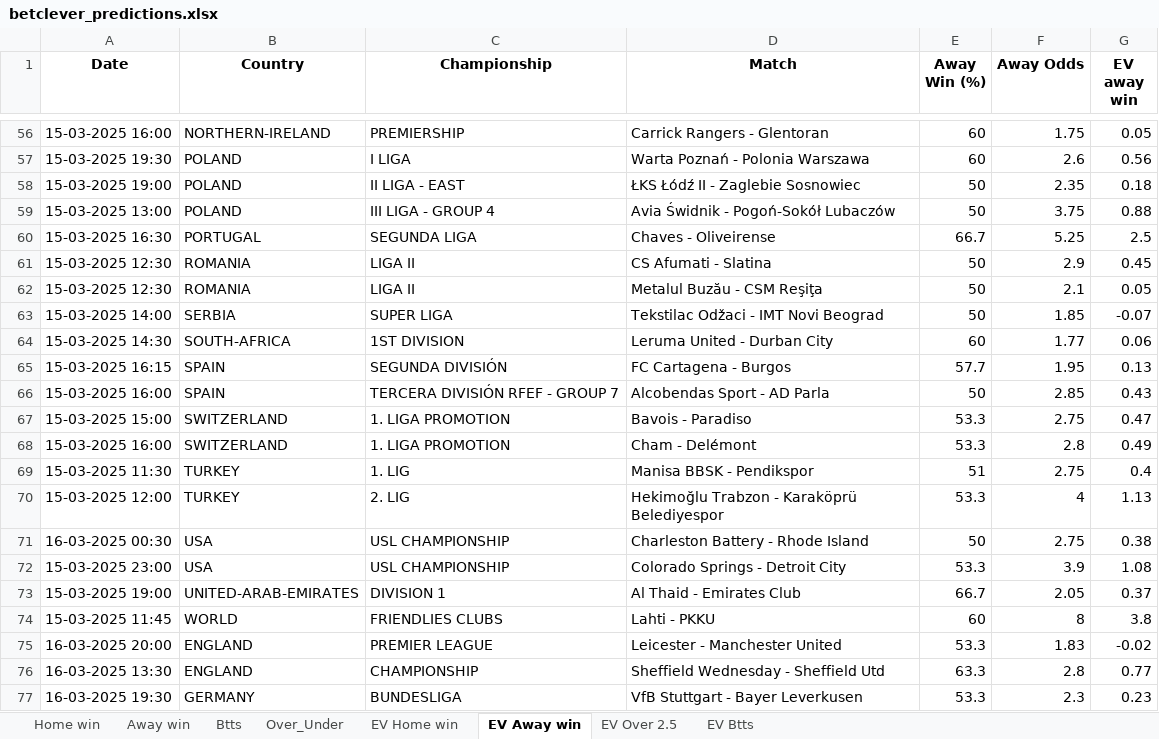
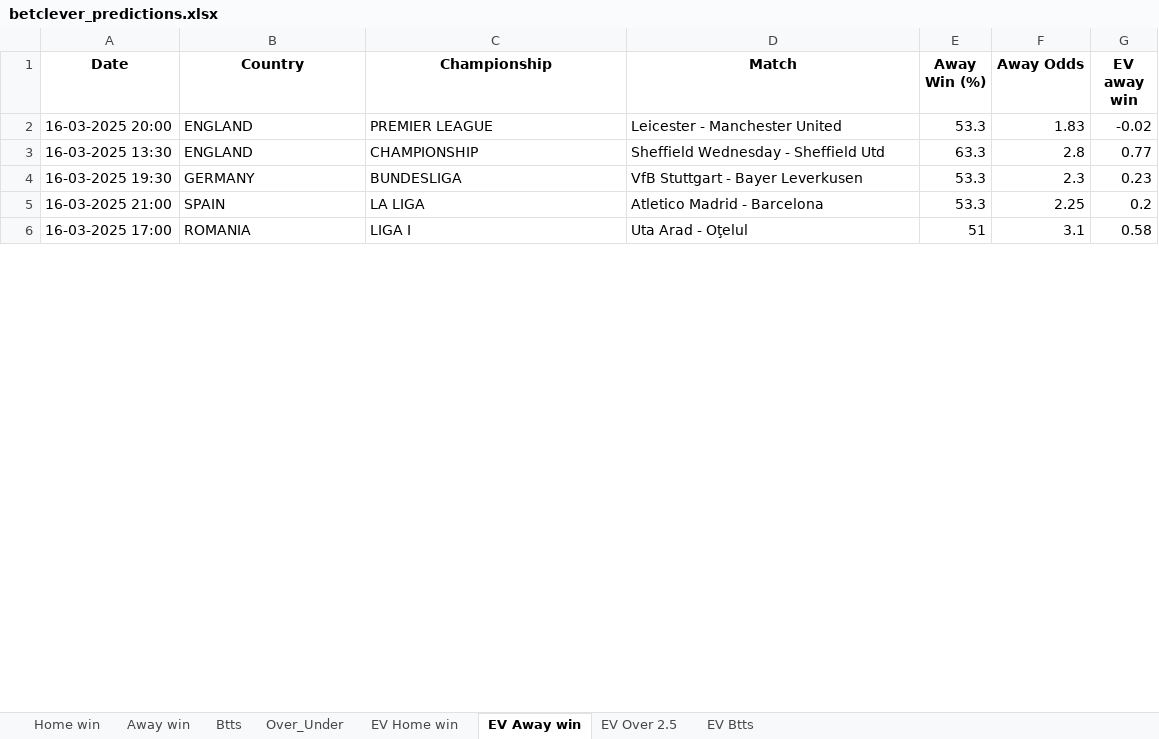
Before and after one commit to dcosta-da/soccer_predictions_scraper, an Excel workbook: scraper/data/betclever_predictions.xlsx, sheet EV Away win, drawn as a sheet; only a part is shown, gaps mark what is left out; the shorter side is filled out with more unchanged rows; values as stored, in another font and other column widths than the file's, no borders; charts and pictures not drawn; removed rows and columns are numbered as before the commit, all else as after; the diff covers the shown part only; the diff names each change by its address in the sheet, - before the commit and + after, or states it on an @@ line.

```diff
--- a/scraper/data/betclever_predictions.xlsx (sheet EV Away win)
+++ b/scraper/data/betclever_predictions.xlsx (sheet EV Away win)
-row 56: 15-03-2025 16:00 | NORTHERN-IRELAND | PREMIERSHIP | Carrick Rangers - Glentoran | 60 | 1.75 | 0.05
-row 57: 15-03-2025 19:30 | POLAND | I LIGA | Warta Poznań - Polonia Warszawa | 60 | 2.6 | 0.56
-row 58: 15-03-2025 19:00 | POLAND | II LIGA - EAST | ŁKS Łódź II - Zaglebie Sosnowiec | 50 | 2.35 | 0.18
-row 59: 15-03-2025 13:00 | POLAND | III LIGA - GROUP 4 | Avia Świdnik - Pogoń-Sokół Lubaczów | 50 | 3.75 | 0.88
-row 60: 15-03-2025 16:30 | PORTUGAL | SEGUNDA LIGA | Chaves - Oliveirense | 66.7 | 5.25 | 2.5
-row 61: 15-03-2025 12:30 | ROMANIA | LIGA II | CS Afumati - Slatina | 50 | 2.9 | 0.45
-row 62: 15-03-2025 12:30 | ROMANIA | LIGA II | Metalul Buzău - CSM Reşiţa | 50 | 2.1 | 0.05
-row 63: 15-03-2025 14:00 | SERBIA | SUPER LIGA | Tekstilac Odžaci - IMT Novi Beograd | 50 | 1.85 | -0.07
-row 64: 15-03-2025 14:30 | SOUTH-AFRICA | 1ST DIVISION | Leruma United - Durban City | 60 | 1.77 | 0.06
-row 65: 15-03-2025 16:15 | SPAIN | SEGUNDA DIVISIÓN | FC Cartagena - Burgos | 57.7 | 1.95 | 0.13
-row 66: 15-03-2025 16:00 | SPAIN | TERCERA DIVISIÓN RFEF - GROUP 7 | Alcobendas Sport - AD Parla | 50 | 2.85 | 0.43
-row 67: 15-03-2025 15:00 | SWITZERLAND | 1. LIGA PROMOTION | Bavois - Paradiso | 53.3 | 2.75 | 0.47
-row 68: 15-03-2025 16:00 | SWITZERLAND | 1. LIGA PROMOTION | Cham - Delémont | 53.3 | 2.8 | 0.49
-row 69: 15-03-2025 11:30 | TURKEY | 1. LIG | Manisa BBSK - Pendikspor | 51 | 2.75 | 0.4
-row 70: 15-03-2025 12:00 | TURKEY | 2. LIG | Hekimoğlu Trabzon - Karaköprü Belediyespor | 53.3 | 4 | 1.13
-row 71: 16-03-2025 00:30 | USA | USL CHAMPIONSHIP | Charleston Battery - Rhode Island | 50 | 2.75 | 0.38
-row 72: 15-03-2025 23:00 | USA | USL CHAMPIONSHIP | Colorado Springs - Detroit City | 53.3 | 3.9 | 1.08
-row 73: 15-03-2025 19:00 | UNITED-ARAB-EMIRATES | DIVISION 1 | Al Thaid - Emirates Club | 66.7 | 2.05 | 0.37
-row 74: 15-03-2025 11:45 | WORLD | FRIENDLIES CLUBS | Lahti - PKKU | 60 | 8 | 3.8
```
Also changed, not shown: 32 added rows, 58 removed rows and 1 moved row elsewhere in this sheet, sheet EV Home win, sheet EV Btts, sheet EV Over 2.5, sheet Over_Under, sheet Home win, sheet Btts, 1 more sheet, charts or pictures.
